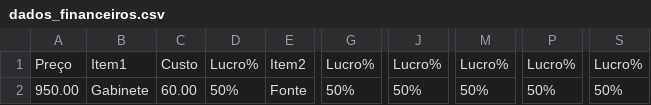
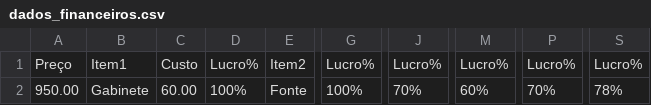
Before and after one commit to tekinf2025/calculartaxas, a CSV file: dados_financeiros.csv, drawn as a sheet; only a part is shown, gaps mark what is left out; the diff names each change by its address in the sheet, - before the commit and + after, or states it on an @@ line.

Commit message:
Update dados_financeiros.csv

```diff
--- a/dados_financeiros.csv
+++ b/dados_financeiros.csv
-D2: 50%
+D2: 100%
-G2: 50%
+G2: 100%
-J2: 50%
+J2: 70%
-M2: 50%
+M2: 60%
-P2: 50%
+P2: 70%
-S2: 50%
+S2: 78%
```
